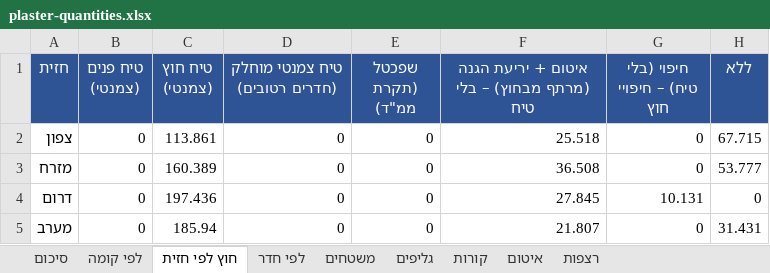
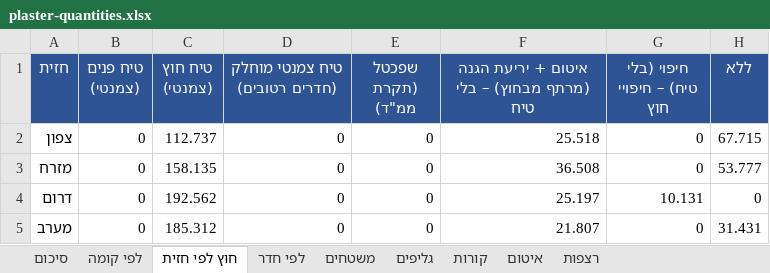
Before and after one commit to 123avihai-collab/House-3d, an Excel workbook: docs/quantities/plaster-quantities.xlsx, sheet חוץ לפי חזית, drawn as a sheet; values as stored, in another font and other column widths than the file's, no borders; the diff names each change by its address in the sheet, - before the commit and + after, or states it on an @@ line.

```diff
--- a/docs/quantities/plaster-quantities.xlsx (sheet חוץ לפי חזית)
+++ b/docs/quantities/plaster-quantities.xlsx (sheet חוץ לפי חזית)
-C2 (טיח חוץ (צמנטי)): 113.861
+C2 (טיח חוץ (צמנטי)): 112.737
-C3 (טיח חוץ (צמנטי)): 160.389
+C3 (טיח חוץ (צמנטי)): 158.135
-C4 (טיח חוץ (צמנטי)): 197.436
+C4 (טיח חוץ (צמנטי)): 192.562
-F4: 27.845
+F4: 25.197
-C5 (טיח חוץ (צמנטי)): 185.94
+C5 (טיח חוץ (צמנטי)): 185.312
```
Also changed, not shown: sheet משטחים, sheet קורות, sheet סיכום, sheet לפי קומה, sheet רצפות, sheet לפי חדר, docs/verification/plaster-deviations.xlsx, 13 other files.
